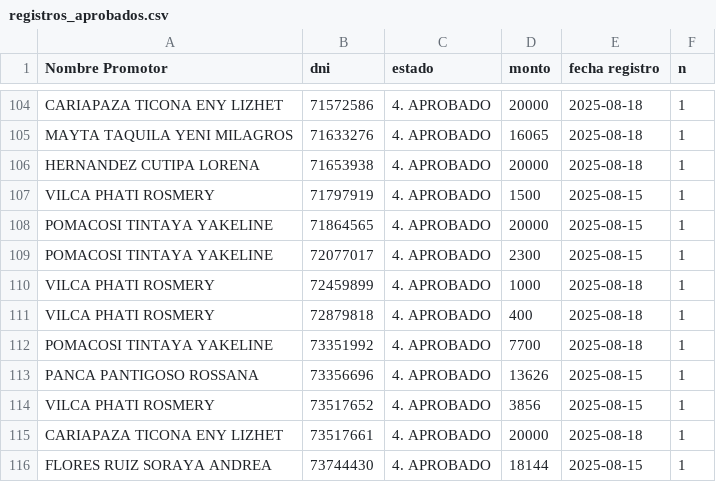
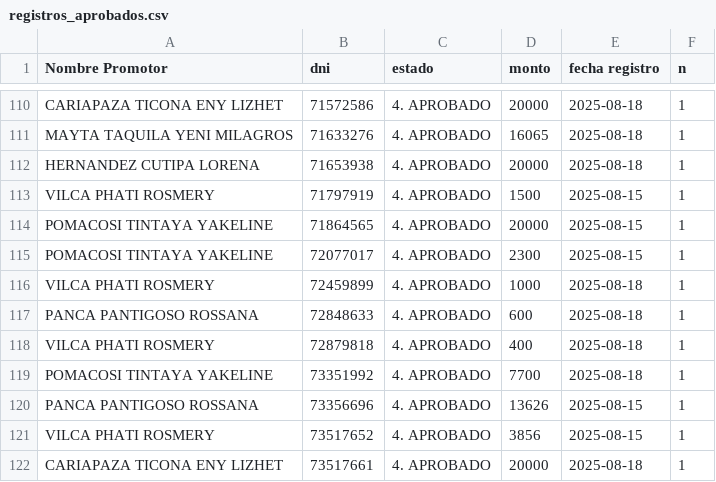
Before and after one commit to WFLAR0/reporte_online_s_bi, a CSV file: registros_aprobados.csv, drawn as a sheet; only a part is shown, gaps mark what is left out; the shorter side is filled out with more unchanged rows; the diff covers the shown part only.

Commit message:
Actualización de registros_aprobados.csv

```diff
--- a/registros_aprobados.csv
+++ b/registros_aprobados.csv
@@ -110,2 +116,3 @@ POMACOSI TINTAYA YAKELINE;72077017;4. APROBADO;2300;2025-08-15;1
 VILCA PHATI ROSMERY;72459899;4. APROBADO;1000;2025-08-18;1
+PANCA PANTIGOSO ROSSANA;72848633;4. APROBADO;600;2025-08-18;1
 VILCA PHATI ROSMERY;72879818;4. APROBADO;400;2025-08-18;1
```
Also changed, not shown: 11 added rows and 3 removed rows elsewhere in this file.
